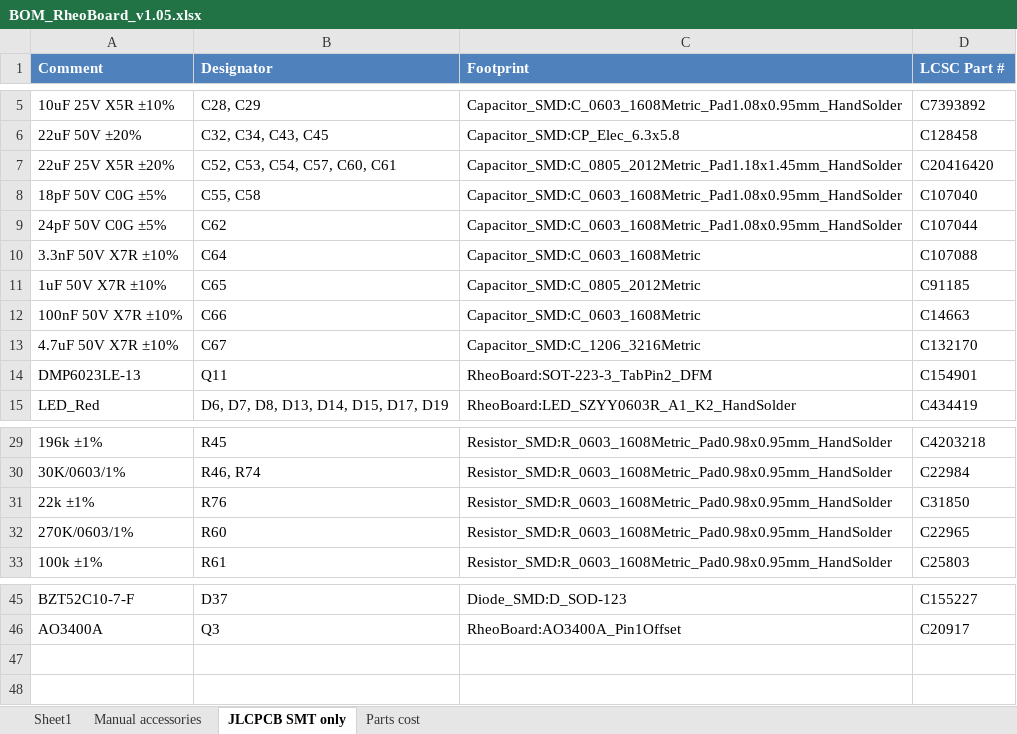
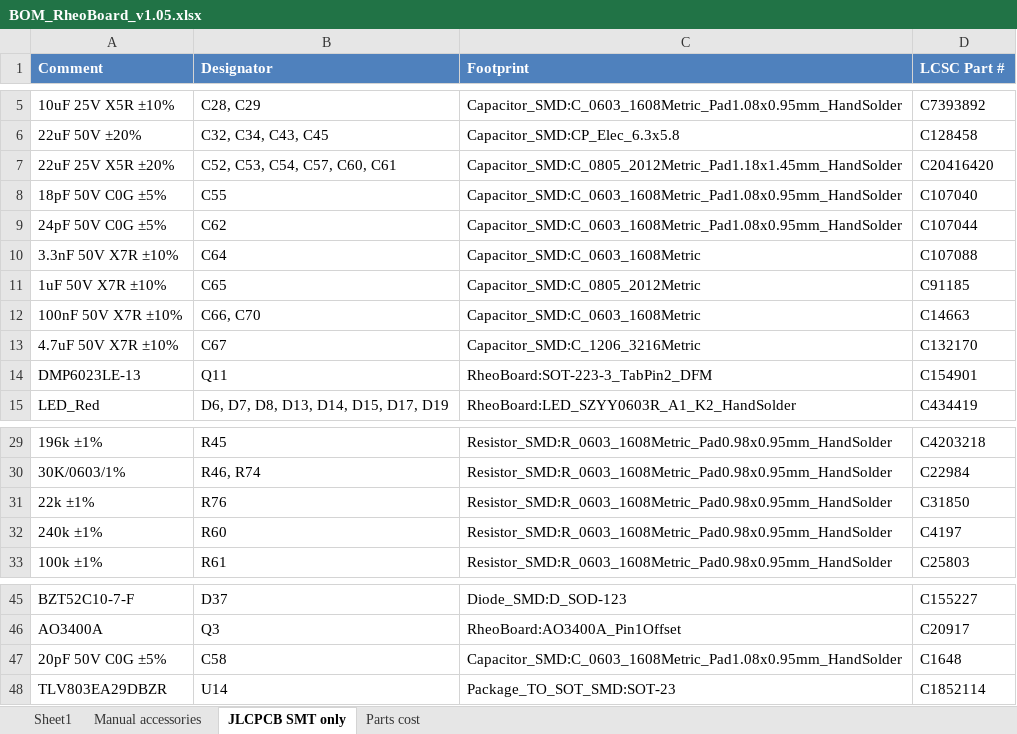
Before and after one commit to The-Hybrid-Atelier/RheoBoard, an Excel workbook: RheoBoard_PCB/RheoBoard_v1.05/BOM/BOM_RheoBoard_v1.05.xlsx, sheet JLCPCB SMT only, drawn as a sheet; only a part is shown, gaps mark what is left out; values as stored, in another font and other column widths than the file's, no borders; table styles not drawn; the diff names each change by its address in the sheet, - before the commit and + after, or states it on an @@ line.

Commit message:
Update BOM and manufacturing files for RheoBoard v1.05. Adjusted component values, added new components, and corrected designator placements. Updated creation timestamps for Gerber and manufacturing files to reflect the latest changes.

```diff
--- a/RheoBoard_PCB/RheoBoard_v1.05/BOM/BOM_RheoBoard_v1.05.xlsx (sheet JLCPCB SMT only)
+++ b/RheoBoard_PCB/RheoBoard_v1.05/BOM/BOM_RheoBoard_v1.05.xlsx (sheet JLCPCB SMT only)
-B8 (Designator): C55, C58
+B8 (Designator): C55
-B12 (Designator): C66
+B12 (Designator): C66, C70
-A32 (Comment): 270K/0603/1%
+A32 (Comment): 240k ±1%
-D32 (LCSC Part #): C22965
+D32 (LCSC Part #): C4197
+row 47: 20pF 50V C0G ±5% | C58 | Capacitor_SMD:C_0603_1608Metric_Pad1.08x0.95mm_HandSolder | C1648
+row 48: TLV803EA29DBZR | U14 | Package_TO_SOT_SMD:SOT-23 | C1852114
```
Also changed, not shown: sheet Sheet1, sheet Parts cost, 26 other files.
